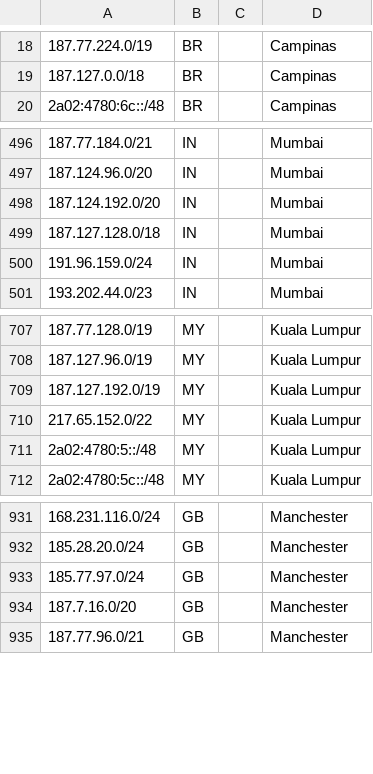
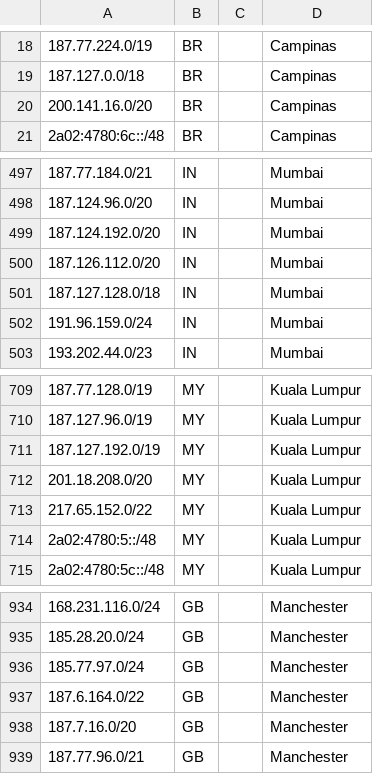
Before and after one commit to hostinger/geofeed, a CSV file: geofeed.csv, drawn as a sheet; only a part is shown, gaps mark what is left out; the diff names each change by its address in the sheet, - before the commit and + after, or states it on an @@ line.

```diff
--- a/geofeed.csv
+++ b/geofeed.csv
+row 20: 200.141.16.0/20 | BR |  | Campinas
+row 500: 187.126.112.0/20 | IN |  | Mumbai
+row 712: 201.18.208.0/20 | MY |  | Kuala Lumpur
+row 937: 187.6.164.0/22 | GB |  | Manchester
```
